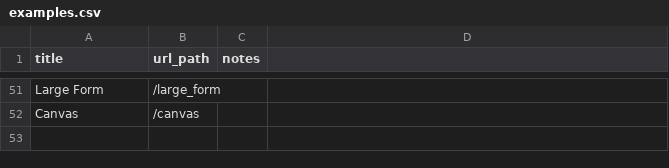
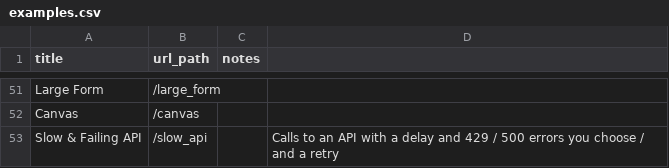
Before and after one commit to saucelabs/the-internet, a CSV file: examples.csv, drawn as a sheet; only a part is shown, gaps mark what is left out.

```diff
--- a/examples.csv
+++ b/examples.csv
@@ -52 +52,2 @@ Large Form,/large_form
 Canvas,/canvas
+Slow & Failing API,/slow_api,,Calls to an API with a delay and 429 / 500 errors you choose / and a retry
```
Also changed, not shown: 11 other files.
